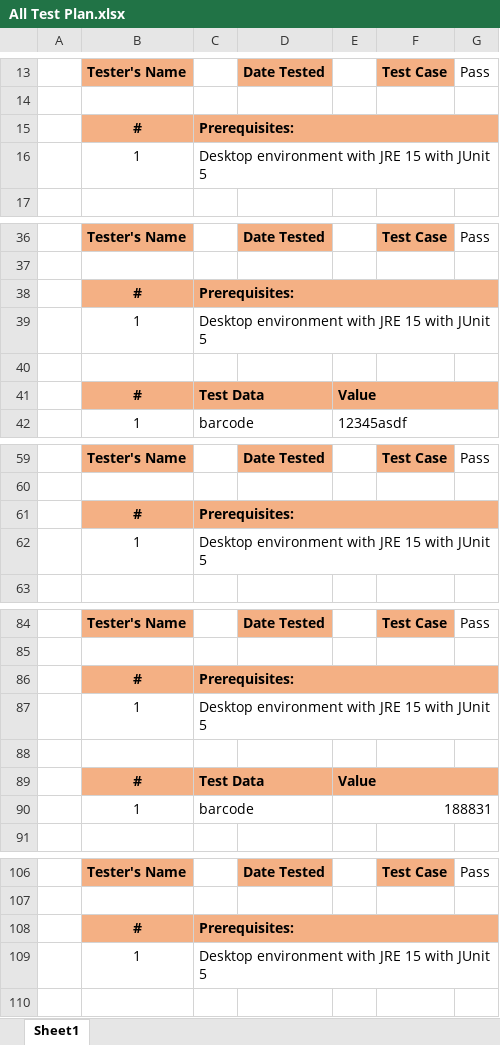
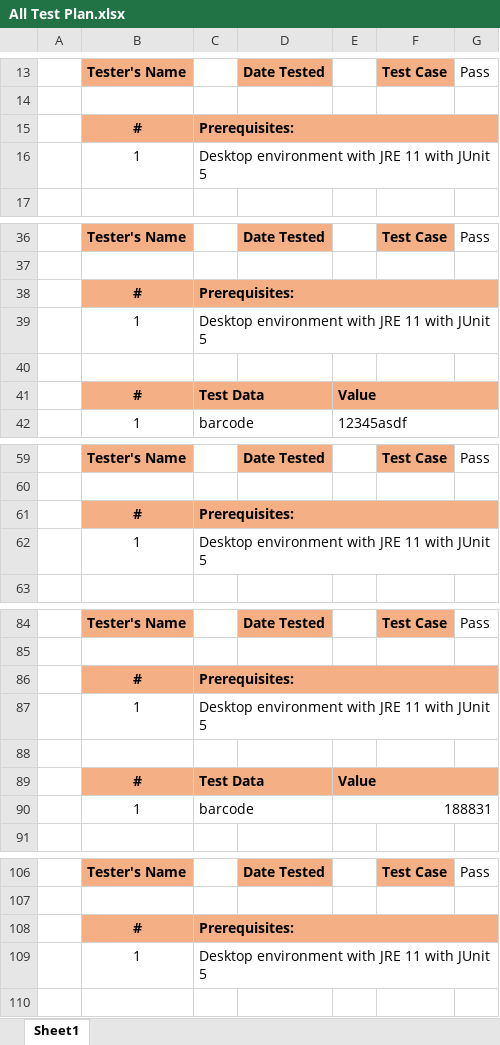
Before and after one commit to cuong160920/TKXDPM.KSCQ.20211-18, an Excel workbook: Final Submission/Design/All Test Plan.xlsx, sheet Sheet1, drawn as a sheet; only a part is shown, gaps mark what is left out; values as stored, in another font and other column widths than the file's, no borders; the diff covers the shown part only; the diff names each change by its address in the sheet, - before the commit and + after, or states it on an @@ line.

```diff
--- a/Final Submission/Design/All Test Plan.xlsx (sheet Sheet1)
+++ b/Final Submission/Design/All Test Plan.xlsx (sheet Sheet1)
-C16: Desktop environment with JRE 15 with JUnit 5
+C16: Desktop environment with JRE 11 with JUnit 5
-C39: Desktop environment with JRE 15 with JUnit 5
+C39: Desktop environment with JRE 11 with JUnit 5
-C62: Desktop environment with JRE 15 with JUnit 5
+C62: Desktop environment with JRE 11 with JUnit 5
-C87: Desktop environment with JRE 15 with JUnit 5
+C87: Desktop environment with JRE 11 with JUnit 5
-C109: Desktop environment with JRE 15 with JUnit 5
+C109: Desktop environment with JRE 11 with JUnit 5
```
Also changed, not shown: 16 edited cells elsewhere in this sheet, 7 other files.
